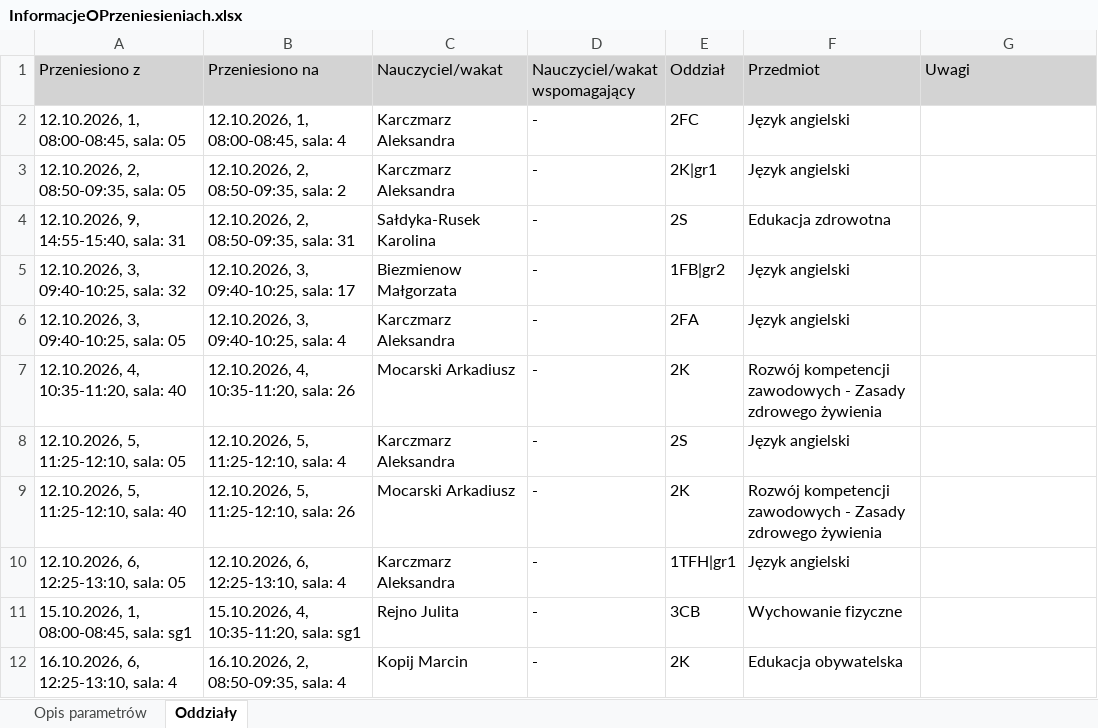
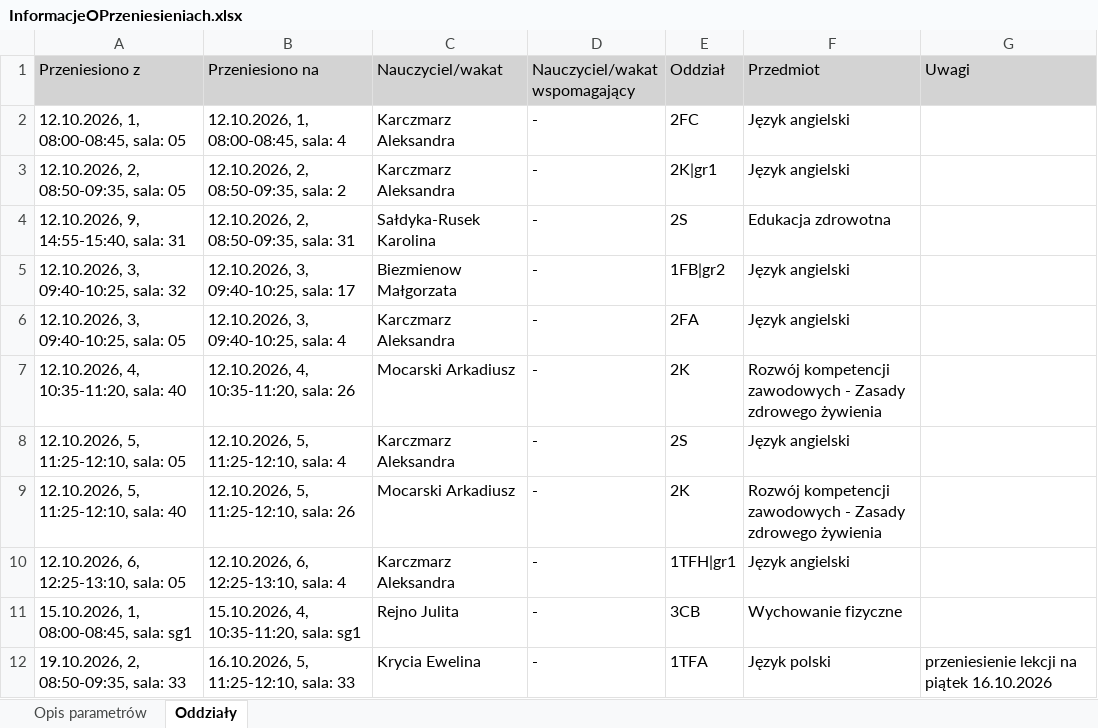
Before and after one commit to adeodatus11/zastepstwa, an Excel workbook: InformacjeOPrzeniesieniach.xlsx, sheet Oddziały, drawn as a sheet; values as stored, in another font and other column widths than the file's, no borders; removed rows and columns are numbered as before the commit, all else as after; the diff names each change by its address in the sheet, - before the commit and + after, or states it on an @@ line.

```diff
--- a/InformacjeOPrzeniesieniach.xlsx (sheet Oddziały)
+++ b/InformacjeOPrzeniesieniach.xlsx (sheet Oddziały)
-row 12: 16.10.2026, 6, 12:25-13:10, sala: 4 | 16.10.2026, 2, 08:50-09:35, sala: 4 | Kopij Marcin | - | 2K | Edukacja obywatelska
+row 12: 19.10.2026, 2, 08:50-09:35, sala: 33 | 16.10.2026, 5, 11:25-12:10, sala: 33 | Krycia Ewelina | - | 1TFA | Język polski | przeniesienie lekcji na piątek 16.10.2026
```
Also changed, not shown: InformacjeOZastepstwach.xlsx.
